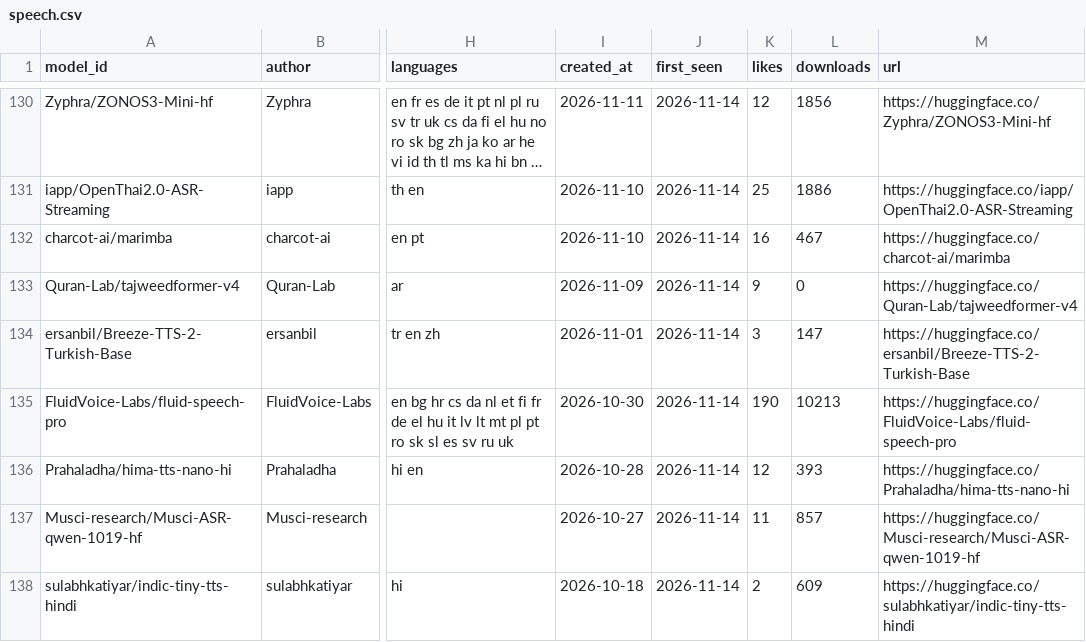
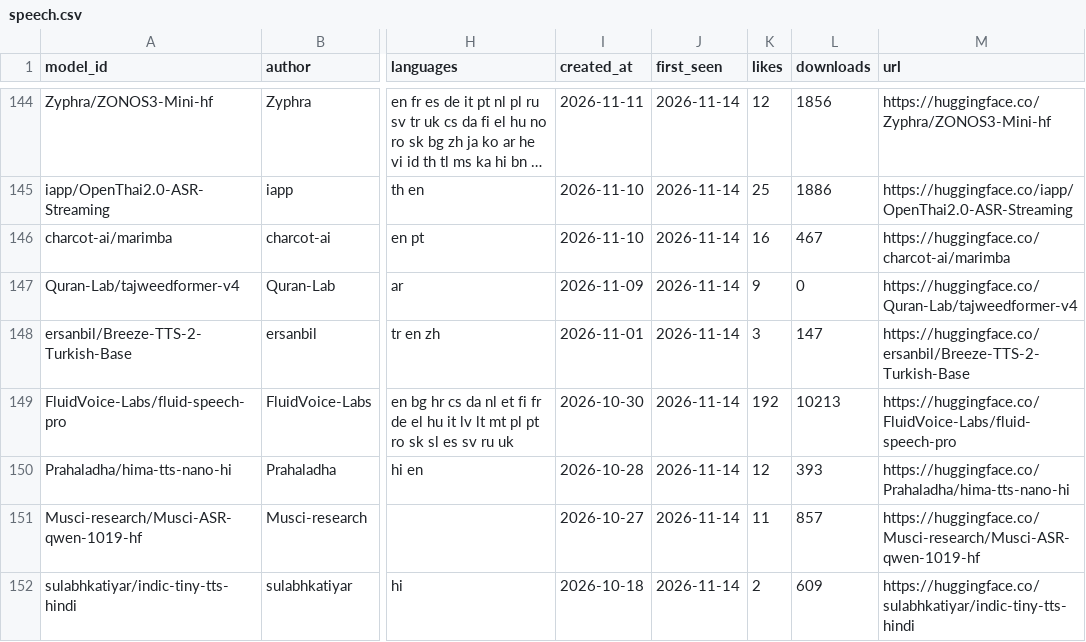
Before and after one commit to arielshakaramiro/hf-model-watcher, a CSV file: catalog/speech.csv, drawn as a sheet; only a part is shown, gaps mark what is left out; long unchanged cells end in …; addresses are those after the commit; the diff covers the shown part only; the diff names each change by its address in the sheet, - before the commit and + after, or states it on an @@ line.

```diff
--- a/catalog/speech.csv
+++ b/catalog/speech.csv
-K149 (likes): 190
+K149 (likes): 192
```
Also changed, not shown: 14 added rows and 29 edited cells elsewhere in this file, catalog/llm-indonesia.csv, catalog/vision.csv, 2 other files.
